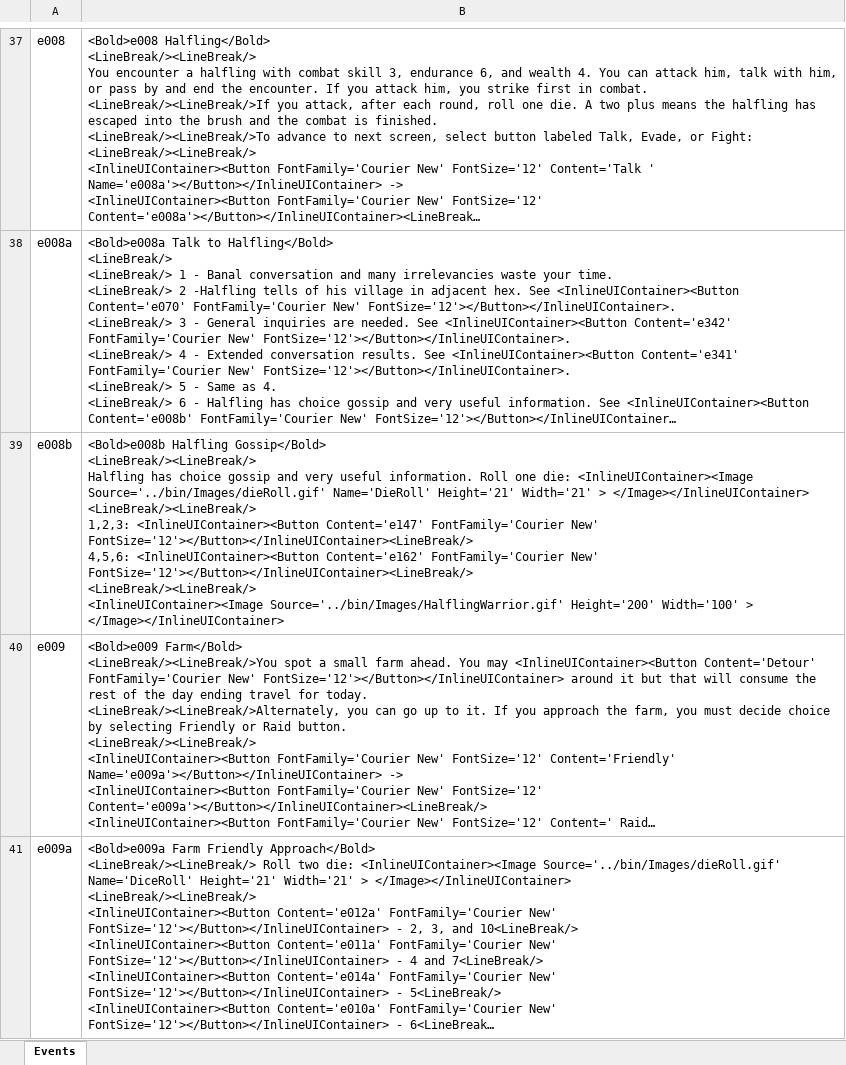
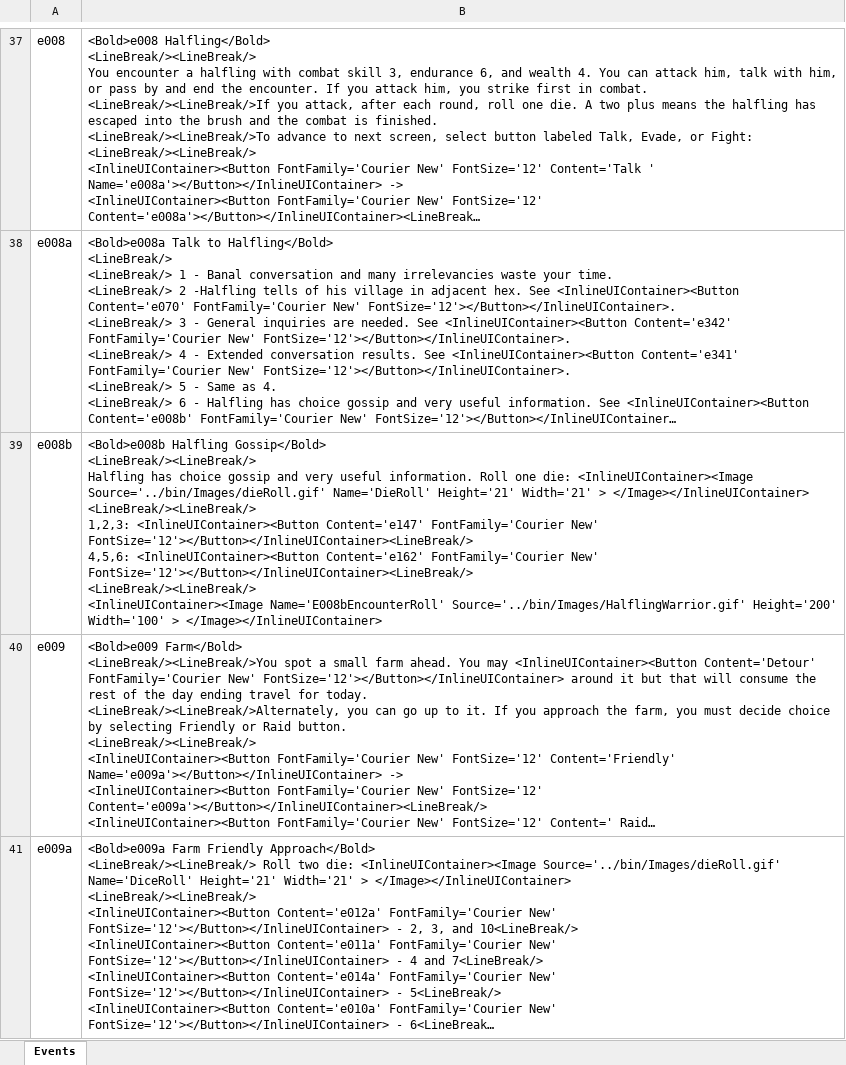
Before and after one commit to happysulla/BarbarianPrince, an Excel workbook: Documentation/Events.xlsx, sheet Events, drawn as a sheet; only a part is shown, gaps mark what is left out; long unchanged cells end in …; values as stored, in another font and other column widths than the file's, no borders; ↵ is a line break in a cell; the diff covers the shown part only; the diff names each change by its address in the sheet, - before the commit and + after, or states it on an @@ line.

Commit message:
Check screen for secrets screen and halfling

```diff
--- a/Documentation/Events.xlsx (sheet Events)
+++ b/Documentation/Events.xlsx (sheet Events)
-B39: …<LineBreak/><LineBreak/> ↵ <InlineUIContainer><Image Source='../bin/Images/HalflingWarrior.gif' Height='200'…
+B39: …<LineBreak/><LineBreak/> ↵ <InlineUIContainer><Image Name='E008bEncounterRoll' Source='../bin/Images/HalflingWarrior.gif' Height='200'…
```
Also changed, not shown: 1 edited cell elsewhere in this sheet, 5 other files.
